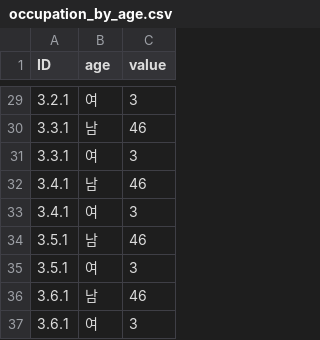
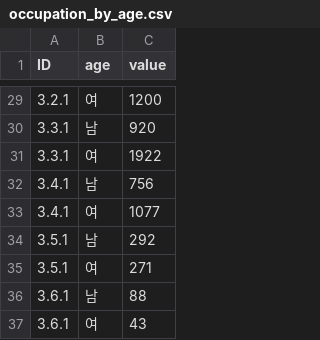
Before and after one commit to MINNJI/D3_ex, a CSV file: occupation_by_age.csv, drawn as a sheet; only a part is shown, gaps mark what is left out; the diff covers the shown part only.

```diff
--- a/occupation_by_age.csv
+++ b/occupation_by_age.csv
@@ -29,9 +29,9 @@
-"3.2.1","여",3
-"3.3.1","남",46
-"3.3.1","여",3
-"3.4.1","남",46
-"3.4.1","여",3
-"3.5.1","남",46
-"3.5.1","여",3
-"3.6.1","남",46
-"3.6.1","여",3
+"3.2.1","여",1200
+"3.3.1","남",920
+"3.3.1","여",1922
+"3.4.1","남",756
+"3.4.1","여",1077
+"3.5.1","남",292
+"3.5.1","여",271
+"3.6.1","남",88
+"3.6.1","여",43
```
Also changed, not shown: 27 edited cells elsewhere in this file.
